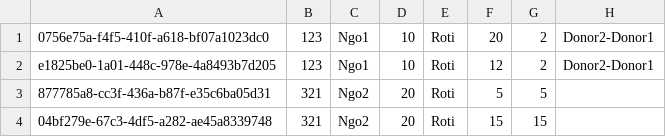
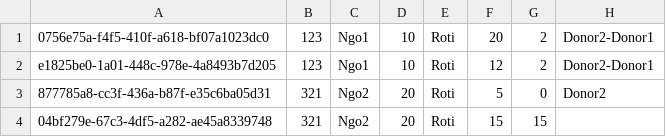
Before and after one commit to kyle-lyk/asg-ADS, a CSV file: src/main/db/requested_Info.csv, drawn as a sheet.

```diff
--- a/src/main/db/requested_Info.csv
+++ b/src/main/db/requested_Info.csv
@@ -2,3 +2,3 @@
 e1825be0-1a01-448c-978e-4a8493b7d205,123,Ngo1,10,Roti,12,2,Donor2-Donor1
-877785a8-cc3f-436a-b87f-e35c6ba05d31,321,Ngo2,20,Roti,5,5,
+877785a8-cc3f-436a-b87f-e35c6ba05d31,321,Ngo2,20,Roti,5,0,Donor2
 04bf279e-67c3-4df5-a282-ae45a8339748,321,Ngo2,20,Roti,15,15,
```
Also changed, not shown: bin/main/db/donated_Info.csv, bin/main/db/requested_Info.csv, 3 other files.
